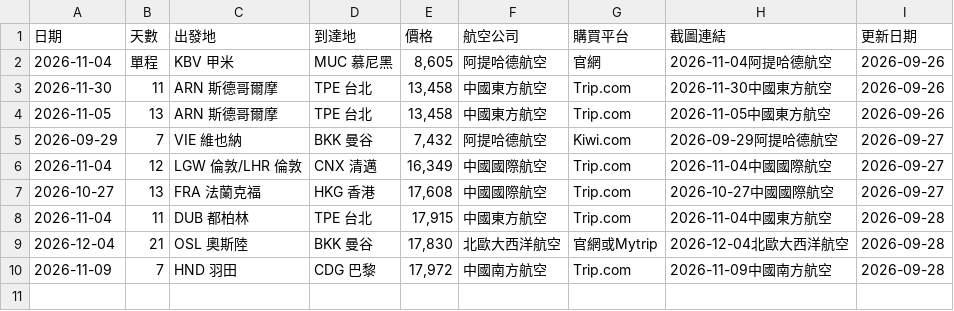
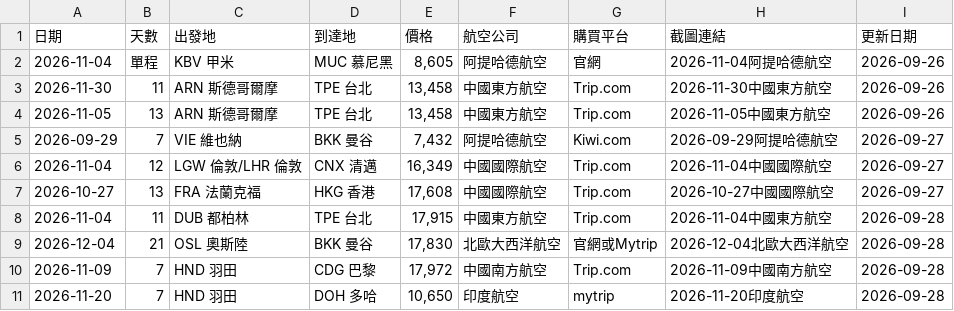
Before and after one commit to SAOJSM/FlightDealAsia, a CSV file: data/deals.csv, drawn as a sheet.

Commit message:
chore: update deals from Telegram Bot (2026-09-28 05:05:15)

```diff
--- a/data/deals.csv
+++ b/data/deals.csv
@@ -10 +10,2 @@
 2026-11-09,7,HND 羽田,CDG 巴黎,"17,972",中國南方航空,Trip.com,2026-11-09中國南方航空,2026-09-28
+2026-11-20,7,HND 羽田,DOH 多哈,"10,650",印度航空,mytrip,2026-11-20印度航空,2026-09-28
```
Also changed, not shown: 2 other files.
